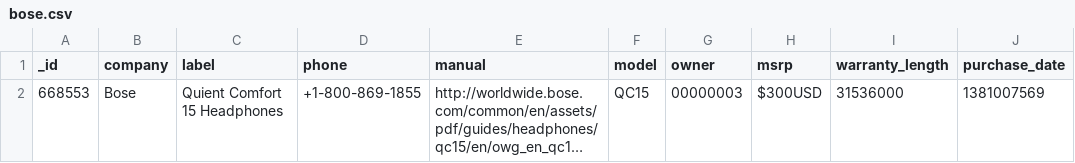
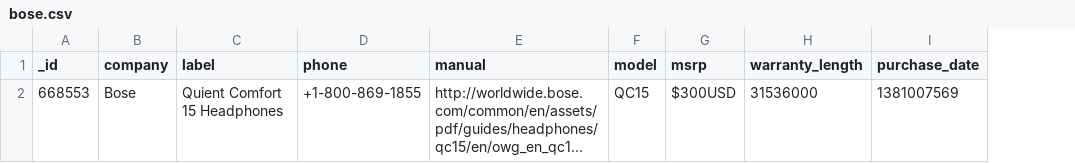
Before and after one commit to referid/HackMIT-server, a CSV file: sample_data/bose.csv, drawn as a sheet; long unchanged cells end in …; the diff names each change by its address in the sheet, - before the commit and + after, or states it on an @@ line.

```diff
--- a/sample_data/bose.csv
+++ b/sample_data/bose.csv
-column G (owner), row 2: 00000003
```
Also changed, not shown: 1 other file.
